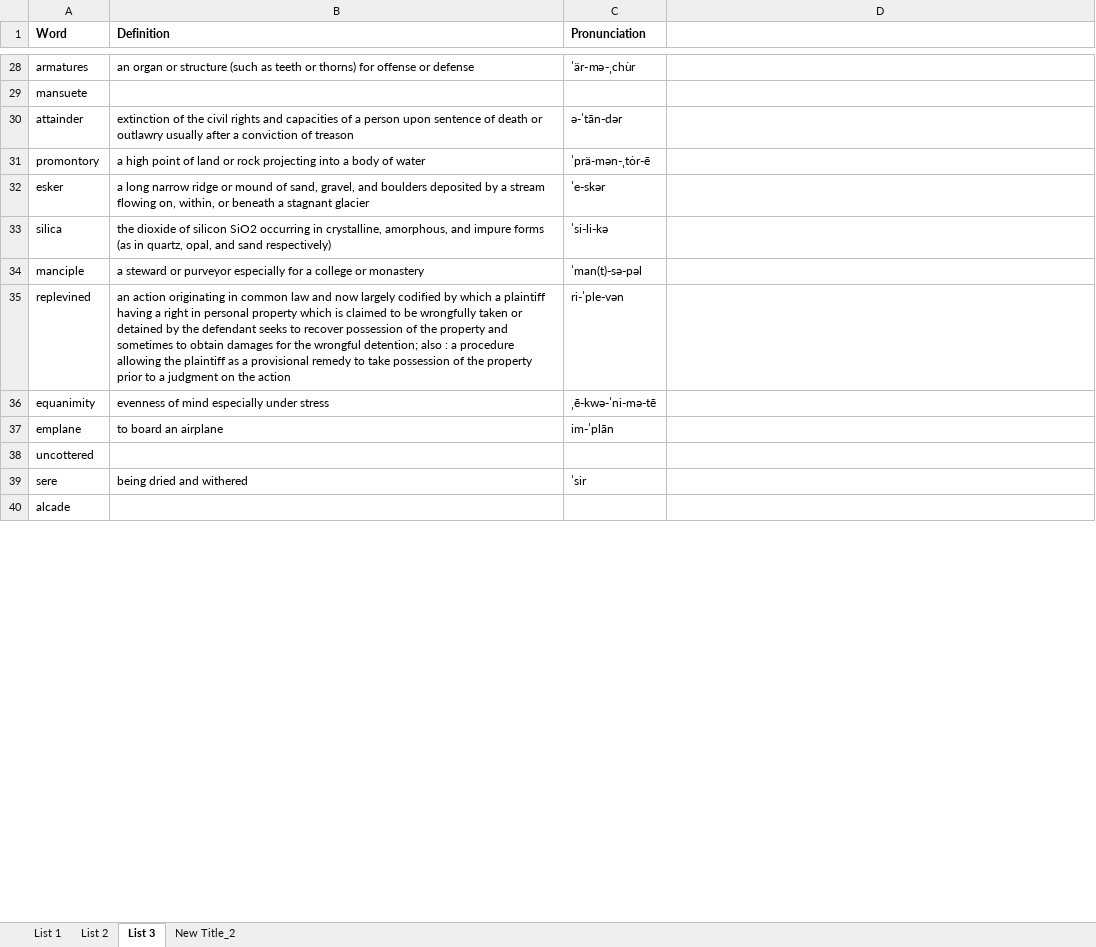
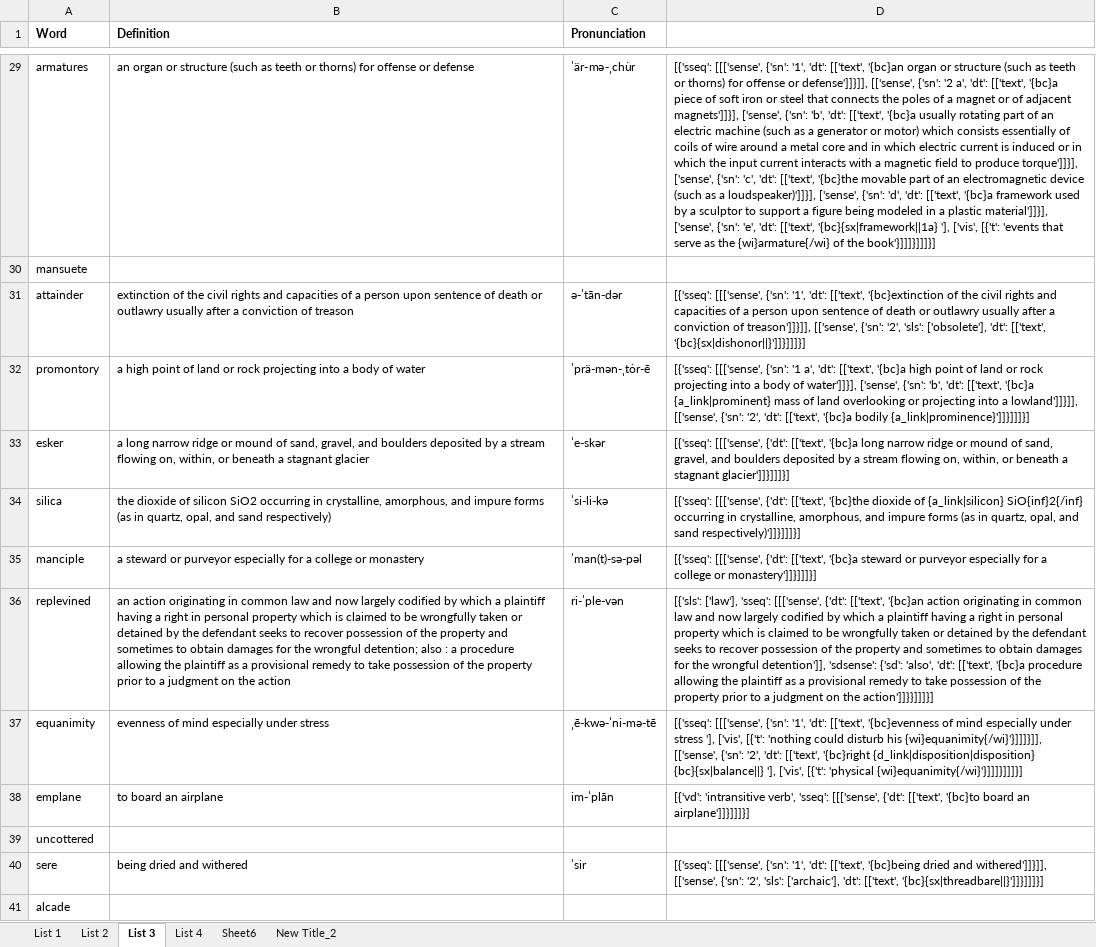
Before and after one commit to Andrew-Ayetey/VocabBuilder, an Excel workbook: Final/test.xlsx, sheet List 3, drawn as a sheet; only a part is shown, gaps mark what is left out; values as stored, in another font and other column widths than the file's, no borders; addresses are those after the commit; the diff covers the shown part only; the diff names each change by its address in the sheet, - before the commit and + after, or states it on an @@ line.

```diff
--- a/Final/test.xlsx (sheet List 3)
+++ b/Final/test.xlsx (sheet List 3)
+sheet tab: List 4
+sheet tab: Sheet6
-D29: (empty)
+D29: [{'sseq': [[['sense', {'sn': '1', 'dt': [['text', '{bc}an organ or structure (such as teeth or thorns) for offense or defense']]}]], [['sense', {'sn': '2 a', 'dt': [['text', '{bc}a piece of soft iron or steel that connects the poles of a magnet or of adjacent magnets']]}], ['sense', {'sn': 'b', 'dt': [['text', '{bc}a usually rotating part of an electric machine (such as a generator or motor) which consists essentially of coils of wire around a metal core and in which electric current is induced or in which the input current interacts with a magnetic field to produce torque']]}], ['sense', {'sn': 'c', 'dt': [['text', '{bc}the movable part of an electromagnetic device (such as a loudspeaker)']]}], ['sense', {'sn': 'd', 'dt': [['text', '{bc}a framework used by a sculptor to support a figure being modeled in a plastic material']]}], ['sense', {'sn': 'e', 'dt': [['text', '{bc}{sx|framework||1a} '], ['vis', [{'t': 'events that serve as the {wi}armature{/wi} of the book'}]]]}]]]}]
-D31: (empty)
+D31: [{'sseq': [[['sense', {'sn': '1', 'dt': [['text', '{bc}extinction of the civil rights and capacities of a person upon sentence of death or outlawry usually after a conviction of treason']]}]], [['sense', {'sn': '2', 'sls': ['obsolete'], 'dt': [['text', '{bc}{sx|dishonor||}']]}]]]}]
-D32: (empty)
+D32: [{'sseq': [[['sense', {'sn': '1 a', 'dt': [['text', '{bc}a high point of land or rock projecting into a body of water']]}], ['sense', {'sn': 'b', 'dt': [['text', '{bc}a {a_link|prominent} mass of land overlooking or projecting into a lowland']]}]], [['sense', {'sn': '2', 'dt': [['text', '{bc}a bodily {a_link|prominence}']]}]]]}]
-D33: (empty)
+D33: [{'sseq': [[['sense', {'dt': [['text', '{bc}a long narrow ridge or mound of sand, gravel, and boulders deposited by a stream flowing on, within, or beneath a stagnant glacier']]}]]]}]
-D34: (empty)
+D34: [{'sseq': [[['sense', {'dt': [['text', '{bc}the dioxide of {a_link|silicon} SiO{inf}2{/inf} occurring in crystalline, amorphous, and impure forms (as in quartz, opal, and sand respectively)']]}]]]}]
-D35: (empty)
+D35: [{'sseq': [[['sense', {'dt': [['text', '{bc}a steward or purveyor especially for a college or monastery']]}]]]}]
-D36: (empty)
+D36: [{'sls': ['law'], 'sseq': [[['sense', {'dt': [['text', '{bc}an action originating in common law and now largely codified by which a plaintiff having a right in personal property which is claimed to be wrongfully taken or detained by the defendant seeks to recover possession of the property and sometimes to obtain damages for the wrongful detention']], 'sdsense': {'sd': 'also', 'dt': [['text', '{bc}a procedure allowing the plaintiff as a provisional remedy to take possession of the property prior to a judgment on the action']]}}]]]}]
-D37: (empty)
+D37: [{'sseq': [[['sense', {'sn': '1', 'dt': [['text', '{bc}evenness of mind especially under stress '], ['vis', [{'t': 'nothing could disturb his {wi}equanimity{/wi}'}]]]}]], [['sense', {'sn': '2', 'dt': [['text', '{bc}right {d_link|disposition|disposition} {bc}{sx|balance||} '], ['vis', [{'t': 'physical {wi}equanimity{/wi}'}]]]}]]]}]
-D38: (empty)
+D38: [{'vd': 'intransitive verb', 'sseq': [[['sense', {'dt': [['text', '{bc}to board an airplane']]}]]]}]
-D40: (empty)
+D40: [{'sseq': [[['sense', {'sn': '1', 'dt': [['text', '{bc}being dried and withered']]}]], [['sense', {'sn': '2', 'sls': ['archaic'], 'dt': [['text', '{bc}{sx|threadbare||}']]}]]]}]
```
Also changed, not shown: 2 added rows and 30 edited cells elsewhere in this sheet, sheet List 1, 4 other files.
